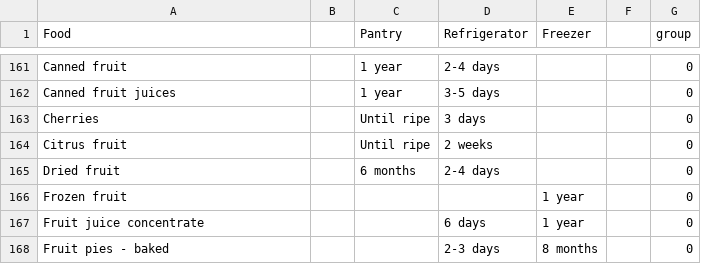
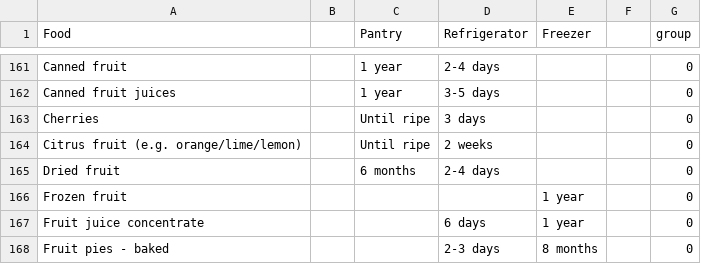
Before and after one commit to mmaluschnig/WasteLess, a CSV file: VirtualPantry/app/src/main/res/raw/expiry_times.csv, drawn as a sheet; only a part is shown, gaps mark what is left out.

```diff
--- a/VirtualPantry/app/src/main/res/raw/expiry_times.csv
+++ b/VirtualPantry/app/src/main/res/raw/expiry_times.csv
@@ -163,3 +163,3 @@ Canned fruit juices,,1 year,3-5 days,,,0
 Cherries,,Until ripe,3 days,,,0
-Citrus fruit,,Until ripe,2 weeks,,,0
+Citrus fruit (e.g. orange/lime/lemon),,Until ripe,2 weeks,,,0
 Dried fruit,,6 months,2-4 days,,,0
```
Also changed, not shown: 2 other files.
